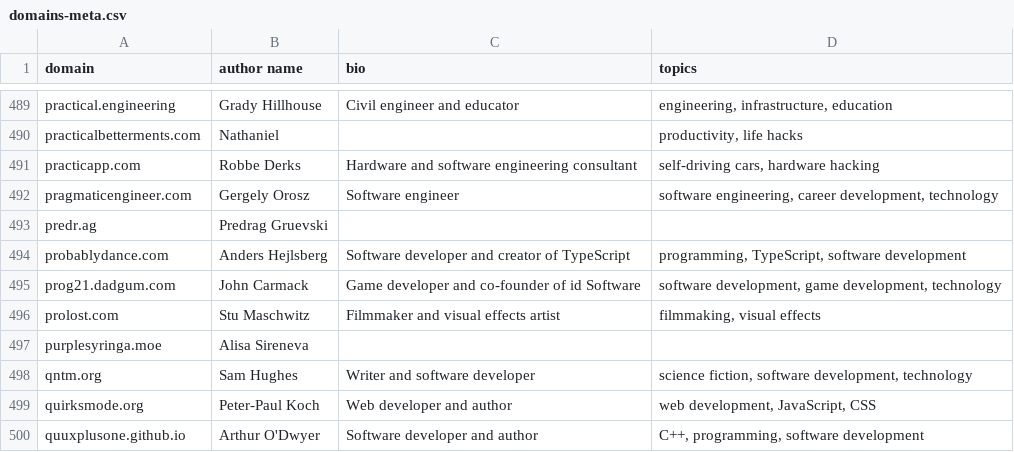
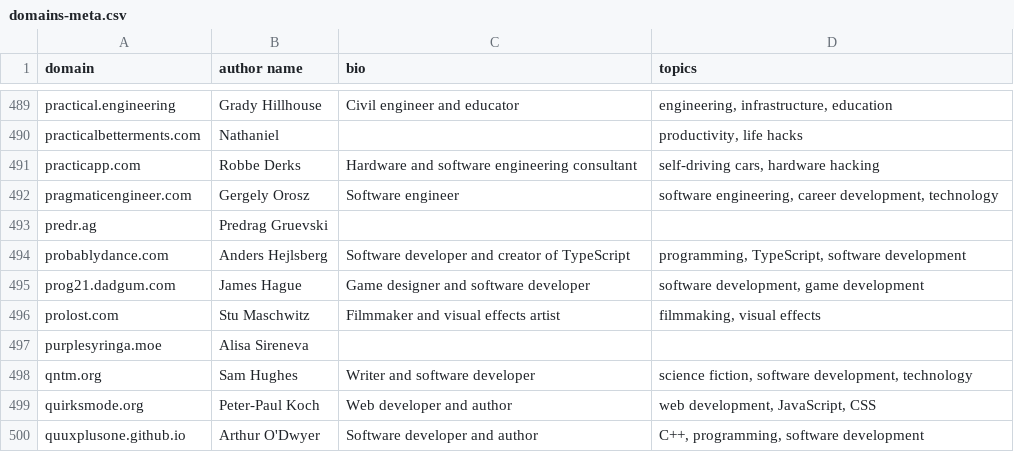
Before and after one commit to mtlynch/hn-popularity-contest-data, a CSV file: data/domains-meta.csv, drawn as a sheet; only a part is shown, gaps mark what is left out.

Commit message:
Fix dadgum.com (#19)

```diff
--- a/data/domains-meta.csv
+++ b/data/domains-meta.csv
@@ -494,3 +494,3 @@ predr.ag,Predrag Gruevski,,
 probablydance.com,Anders Hejlsberg,Software developer and creator of TypeScript,"programming, TypeScript, software development"
-prog21.dadgum.com,John Carmack,Game developer and co-founder of id Software,"software development, game development, technology"
+prog21.dadgum.com,James Hague,Game designer and software developer,"software development, game development"
 prolost.com,Stu Maschwitz,Filmmaker and visual effects artist,"filmmaking, visual effects"
```
